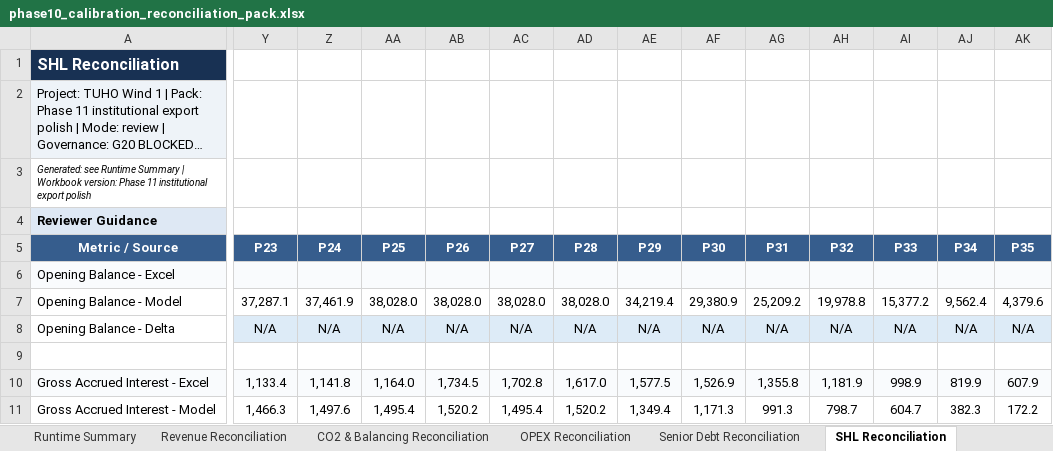
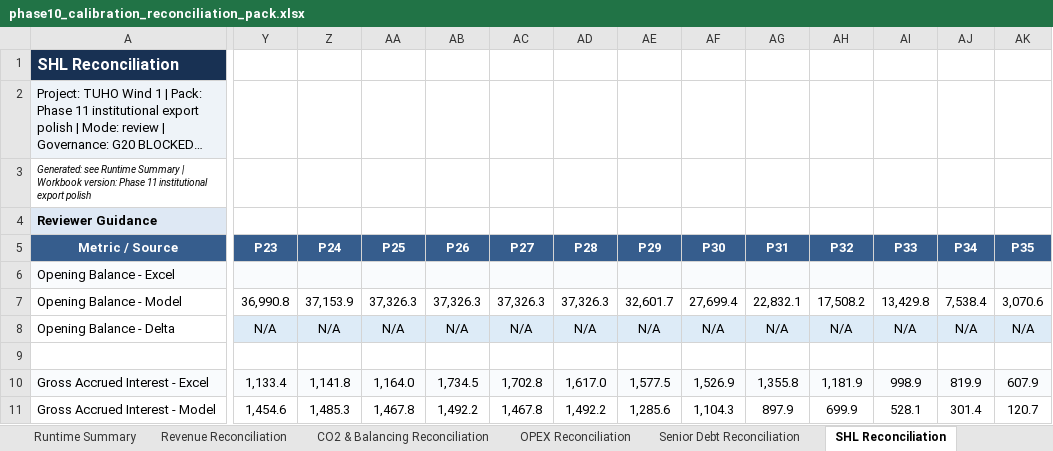
Before and after one commit to xofisamba/Finco1, an Excel workbook: reports/phase10_calibration_reconciliation_pack.xlsx, sheet SHL Reconciliation, drawn as a sheet; only a part is shown, gaps mark what is left out; long unchanged cells end in …; values as stored, in another font and other column widths than the file's, no borders; the diff covers the shown part only; the diff names each change by its address in the sheet, - before the commit and + after, or states it on an @@ line.

```diff
--- a/reports/phase10_calibration_reconciliation_pack.xlsx (sheet SHL Reconciliation)
+++ b/reports/phase10_calibration_reconciliation_pack.xlsx (sheet SHL Reconciliation)
-Y7 (P23): 37,287.1
+Y7 (P23): 36,990.8
-Z7 (P24): 37,461.9
+Z7 (P24): 37,153.9
-AA7 (P25): 38,028.0
+AA7 (P25): 37,326.3
-AB7 (P26): 38,028.0
+AB7 (P26): 37,326.3
-AC7 (P27): 38,028.0
+AC7 (P27): 37,326.3
-AD7 (P28): 38,028.0
+AD7 (P28): 37,326.3
-AE7 (P29): 34,219.4
+AE7 (P29): 32,601.7
-AF7 (P30): 29,380.9
+AF7 (P30): 27,699.4
-AG7 (P31): 25,209.2
+AG7 (P31): 22,832.1
-AH7 (P32): 19,978.8
+AH7 (P32): 17,508.2
-AI7 (P33): 15,377.2
+AI7 (P33): 13,429.8
-AJ7 (P34): 9,562.4
+AJ7 (P34): 7,538.4
-AK7 (P35): 4,379.6
+AK7 (P35): 3,070.6
-Y11 (P23): 1,466.3
+Y11 (P23): 1,454.6
-Z11 (P24): 1,497.6
+Z11 (P24): 1,485.3
-AA11 (P25): 1,495.4
+AA11 (P25): 1,467.8
-AB11 (P26): 1,520.2
+AB11 (P26): 1,492.2
-AC11 (P27): 1,495.4
+AC11 (P27): 1,467.8
-AD11 (P28): 1,520.2
+AD11 (P28): 1,492.2
-AE11 (P29): 1,349.4
+AE11 (P29): 1,285.6
-AF11 (P30): 1,171.3
+AF11 (P30): 1,104.3
-AG11 (P31): 991.3
+AG11 (P31): 897.9
-AH11 (P32): 798.7
+AH11 (P32): 699.9
-AI11 (P33): 604.7
+AI11 (P33): 528.1
-AJ11 (P34): 382.3
+AJ11 (P34): 301.4
-AK11 (P35): 172.2
+AK11 (P35): 120.7
```
Also changed, not shown: 77 edited cells and cell formats elsewhere in this sheet, sheet Tax R35-R67-R69, sheet Senior Debt Reconciliation, sheet CFADS Waterfall, sheet Gap Register, sheet Distributions Sponsor, sheet Executive Summary, 9 more sheets, 6 other files.
